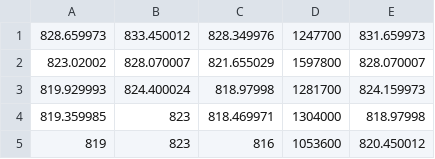
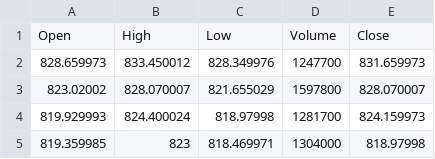
Before and after one commit to pykwon/python, a CSV file: testdata_utf8/stockdaily.csv, drawn as a sheet; only a part is shown; the shorter side is filled out with more unchanged rows; the diff names each change by its address in the sheet, - before the commit and + after, or states it on an @@ line.

Commit message:
Update stockdaily.csv

```diff
--- a/testdata_utf8/stockdaily.csv
+++ b/testdata_utf8/stockdaily.csv
+row 1: Open | High | Low | Volume | Close
```
